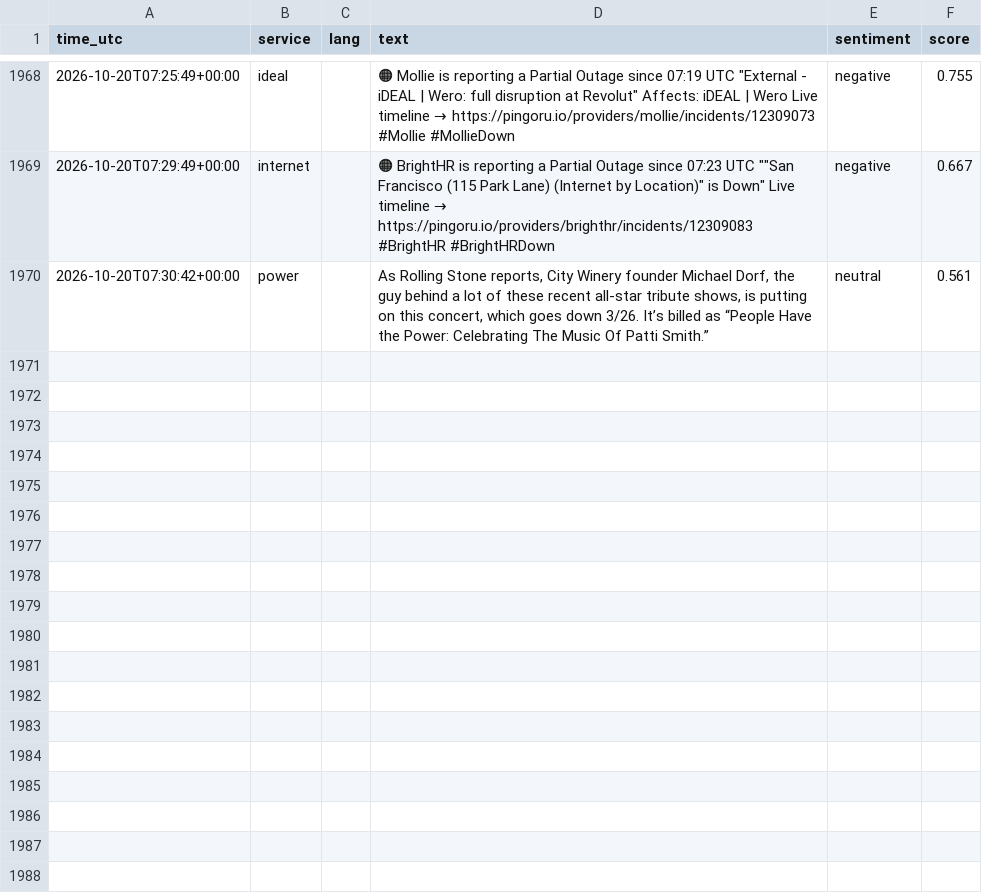
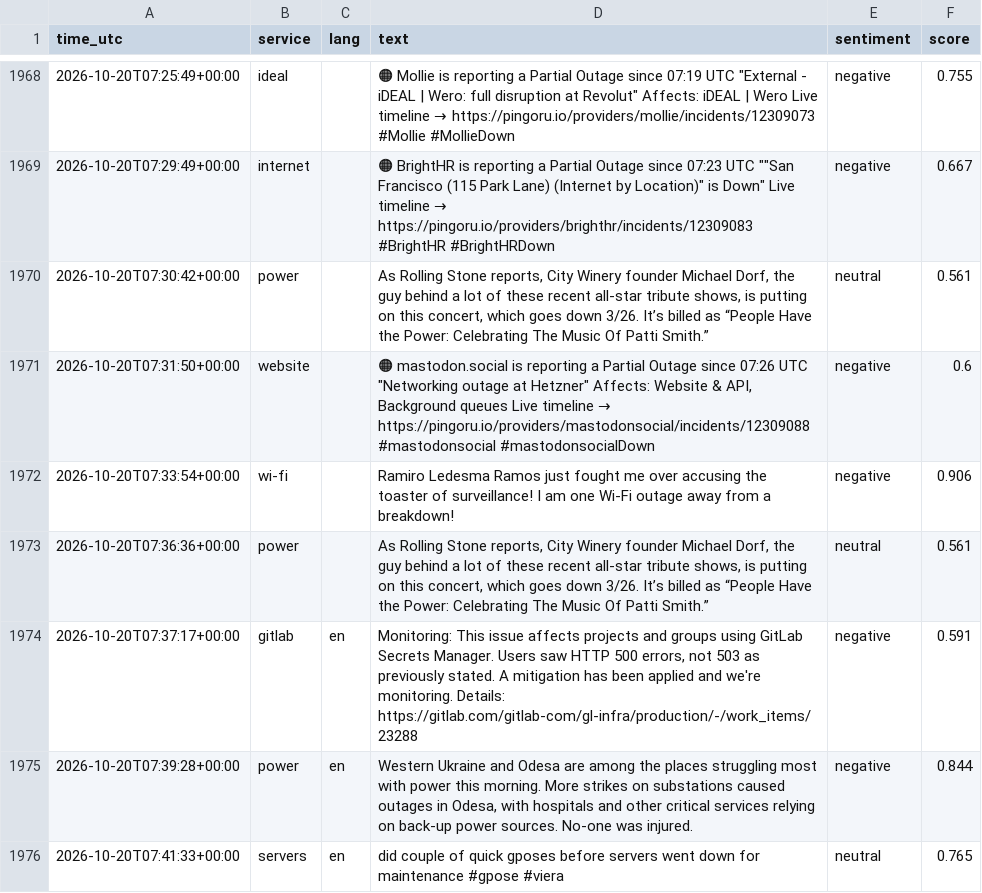
Before and after one commit to 8Y12N/ai4g-portfolio-Yazan_Nemo, a CSV file: Term 1/Week 6/hackathon/data/sentiment.csv, drawn as a sheet; only a part is shown, gaps mark what is left out; the diff names each change by its address in the sheet, - before the commit and + after, or states it on an @@ line.

```diff
--- a/Term 1/Week 6/hackathon/data/sentiment.csv
+++ b/Term 1/Week 6/hackathon/data/sentiment.csv
+row 1971: 2026-10-20T07:31:50+00:00 | website |  | 🟠 mastodon.social is reporting a Partial Outage since 07:26 UTC "Networking outage at Hetzner" Affects: Website & API, Background queues Live timeline → https://pingoru.io/providers/mastodonsocial/incidents/12309088 #mastodonsocial #mastodonsocialDown | negative | 0.6
+row 1972: 2026-10-20T07:33:54+00:00 | wi-fi |  | Ramiro Ledesma Ramos just fought me over accusing the toaster of surveillance! I am one Wi-Fi outage away from a breakdown! | negative | 0.906
+row 1973: 2026-10-20T07:36:36+00:00 | power |  | As Rolling Stone reports, City Winery founder Michael Dorf, the guy behind a lot of these recent all-star tribute shows, is putting on this concert, which goes down 3/26. It’s billed as “People Have the Power: Celebrating The Music Of Patti Smith.” | neutral | 0.561
+row 1974: 2026-10-20T07:37:17+00:00 | gitlab | en | Monitoring: This issue affects projects and groups using GitLab Secrets Manager. Users saw HTTP 500 errors, not 503 as previously stated. A mitigation has been applied and we're monitoring. Details: https://gitlab.com/gitlab-com/gl-infra/production/-/work_items/23288 | negative | 0.591
+row 1975: 2026-10-20T07:39:28+00:00 | power | en | Western Ukraine and Odesa are among the places struggling most with power this morning. More strikes on substations caused outages in Odesa, with hospitals and other critical services relying on back-up power sources. No-one was injured. | negative | 0.844
+row 1976: 2026-10-20T07:41:33+00:00 | servers | en | did couple of quick gposes before servers went down for maintenance #gpose #viera | neutral | 0.765
```
Also changed, not shown: Term 1/Week 6/hackathon/data/posts.csv, 1 other file.
